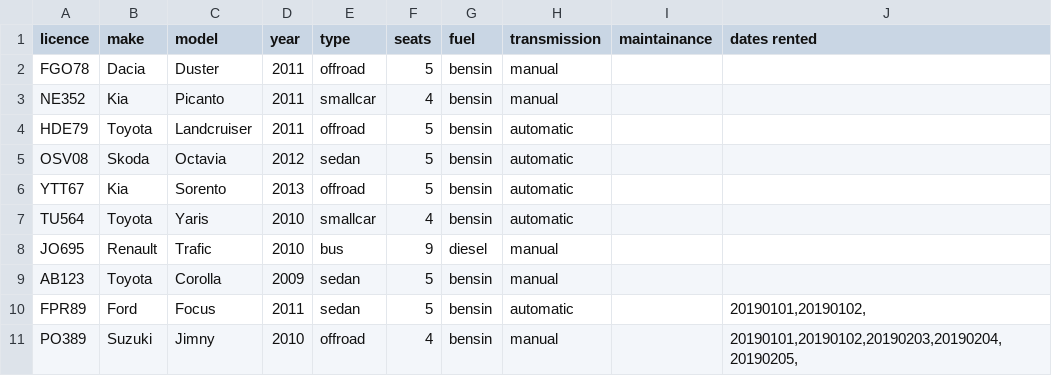
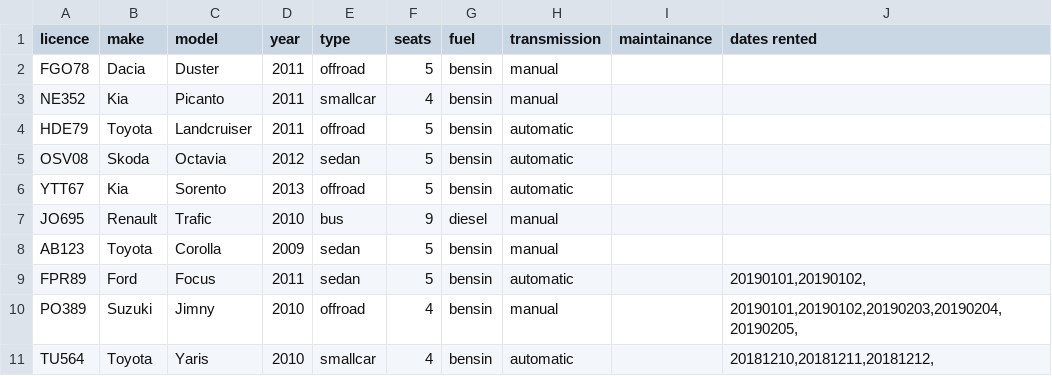
Before and after one commit to reynirf/verklegtnamskeid, a CSV file: data/vehicles.csv, drawn as a sheet.

```diff
--- a/data/vehicles.csv
+++ b/data/vehicles.csv
@@ -6,3 +6,2 @@ OSV08;Skoda;Octavia;2012;sedan;5;bensin;automatic;;
 YTT67;Kia;Sorento;2013;offroad;5;bensin;automatic;;
-TU564;Toyota;Yaris;2010;smallcar;4;bensin;automatic;;
 JO695;Renault;Trafic;2010;bus;9;diesel;manual;;
@@ -11 +10,2 @@ FPR89;Ford;Focus;2011;sedan;5;bensin;automatic;;20190101,20190102,
 PO389;Suzuki;Jimny;2010;offroad;4;bensin;manual;;20190101,20190102,20190203,20190204,20190205,
+TU564;Toyota;Yaris;2010;smallcar;4;bensin;automatic;;20181210,20181211,20181212,
```
Also changed, not shown: data/orders.csv, 1 other file.
